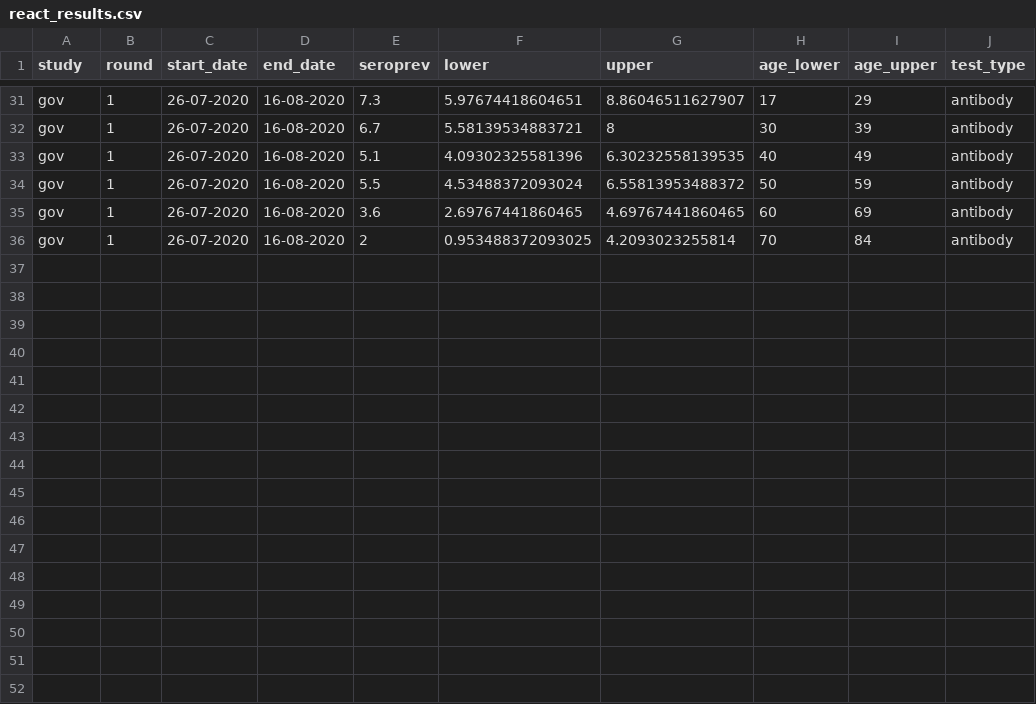
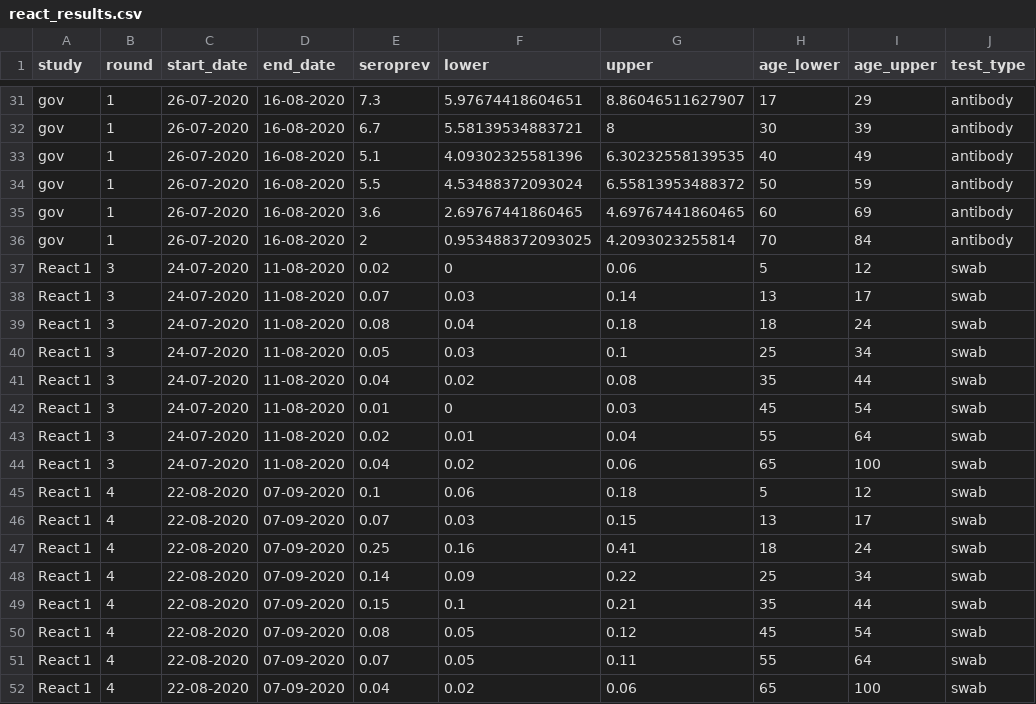
Before and after one commit to jhellewell14/uk_inf_curve, a CSV file: data/react_results.csv, drawn as a sheet; only a part is shown, gaps mark what is left out.

Commit message:
Changes: - Added two further REACT 1 swab surveys - Code is ready, just need to find parameter values for prevalence decay for PCR and antibody tests

```diff
--- a/data/react_results.csv
+++ b/data/react_results.csv
@@ -36 +36,17 @@ gov,1,26-07-2020,16-08-2020,3.6,2.69767441860465,4.69767441860465,60,69,antibody
 gov,1,26-07-2020,16-08-2020,2,0.953488372093025,4.2093023255814,70,84,antibody
+React 1,3,24-07-2020,11-08-2020,0.02,0,0.06,5,12,swab
+React 1,3,24-07-2020,11-08-2020,0.07,0.03,0.14,13,17,swab
+React 1,3,24-07-2020,11-08-2020,0.08,0.04,0.18,18,24,swab
+React 1,3,24-07-2020,11-08-2020,0.05,0.03,0.1,25,34,swab
+React 1,3,24-07-2020,11-08-2020,0.04,0.02,0.08,35,44,swab
+React 1,3,24-07-2020,11-08-2020,0.01,0,0.03,45,54,swab
+React 1,3,24-07-2020,11-08-2020,0.02,0.01,0.04,55,64,swab
+React 1,3,24-07-2020,11-08-2020,0.04,0.02,0.06,65,100,swab
+React 1,4,22-08-2020,07-09-2020,0.1,0.06,0.18,5,12,swab
+React 1,4,22-08-2020,07-09-2020,0.07,0.03,0.15,13,17,swab
+React 1,4,22-08-2020,07-09-2020,0.25,0.16,0.41,18,24,swab
+React 1,4,22-08-2020,07-09-2020,0.14,0.09,0.22,25,34,swab
+React 1,4,22-08-2020,07-09-2020,0.15,0.1,0.21,35,44,swab
+React 1,4,22-08-2020,07-09-2020,0.08,0.05,0.12,45,54,swab
+React 1,4,22-08-2020,07-09-2020,0.07,0.05,0.11,55,64,swab
+React 1,4,22-08-2020,07-09-2020,0.04,0.02,0.06,65,100,swab
```
Also changed, not shown: 1 other file.
